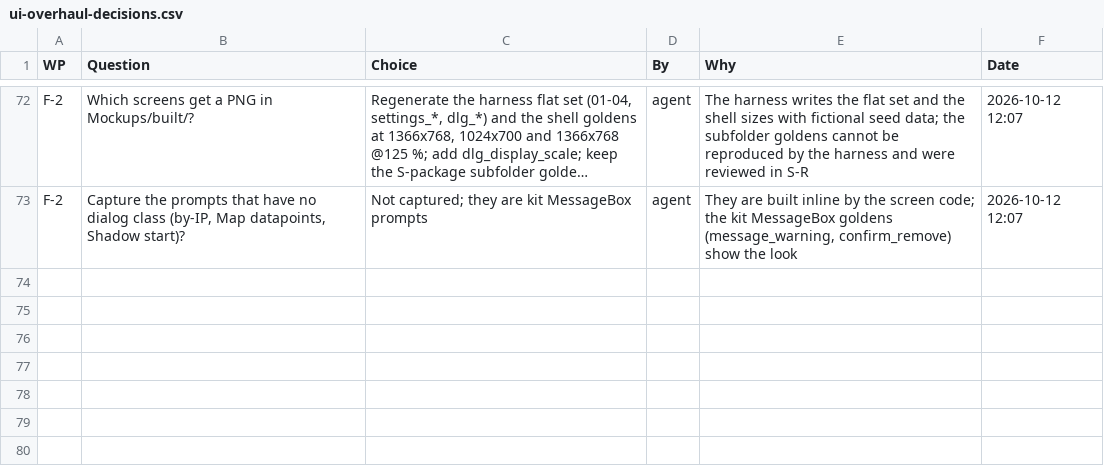
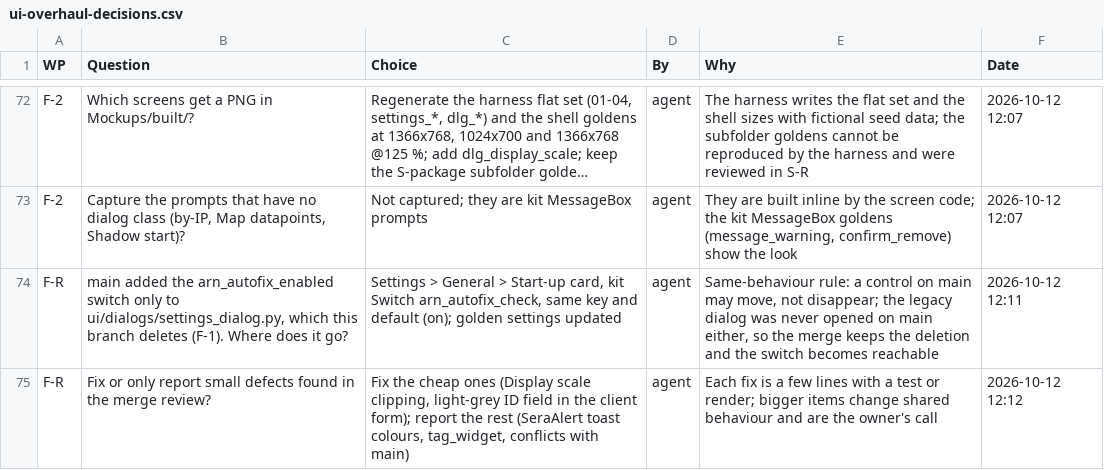
Before and after one commit to NexCardel/Project_Sera, a CSV file: Mockups/overhaul/ui-overhaul-decisions.csv, drawn as a sheet; only a part is shown, gaps mark what is left out; long unchanged cells end in …; the diff names each change by its address in the sheet, - before the commit and + after, or states it on an @@ line.

```diff
--- a/Mockups/overhaul/ui-overhaul-decisions.csv
+++ b/Mockups/overhaul/ui-overhaul-decisions.csv
+row 74: F-R | main added the arn_autofix_enabled switch only to ui/dialogs/settings_dialog.py, which this branch deletes (F-1). Where does it go? | Settings > General > Start-up card, kit Switch arn_autofix_check, same key and default (on); golden settings updated | agent | Same-behaviour rule: a control on main may move, not disappear; the legacy dialog was never opened on main either, so the merge keeps the deletion and the switch becomes reachable | 2026-10-12 12:11
+row 75: F-R | Fix or only report small defects found in the merge review? | Fix the cheap ones (Display scale clipping, light-grey ID field in the client form); report the rest (SeraAlert toast colours, tag_widget, conflicts with main) | agent | Each fix is a few lines with a test or render; bigger items change shared behaviour and are the owner's call | 2026-10-12 12:12
```
Also changed, not shown: Mockups/overhaul/ui-overhaul-checks.csv, Mockups/overhaul/ui-overhaul-runs.csv, 12 other files.
